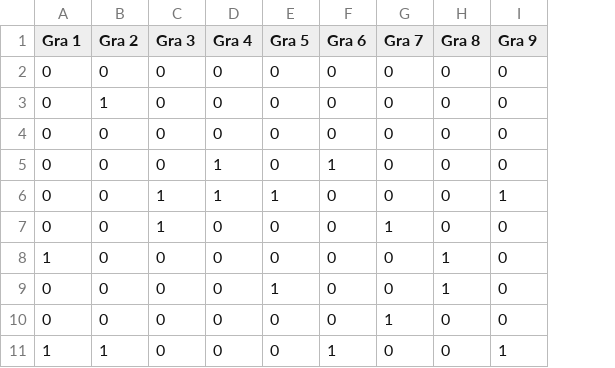
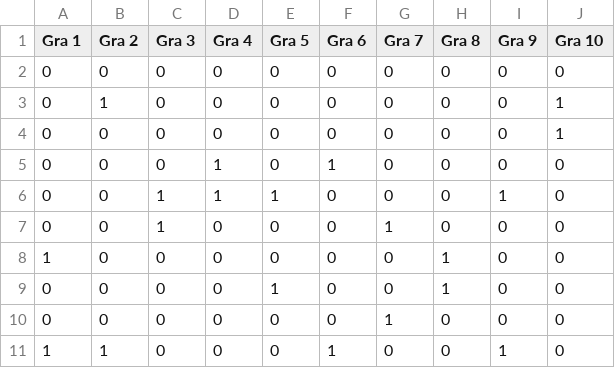
Before and after one commit to TuHedownia/tuhedownia.github.io, a CSV file: players.csv, drawn as a sheet; the diff names each change by its address in the sheet, - before the commit and + after, or states it on an @@ line.

```diff
--- a/players.csv
+++ b/players.csv
+column J (Gra 10), rows 2-11: 0 | 1 | 1 | 0 | 0 | 0 | 0 | 0 | 0 | 0
```
Also changed, not shown: results.csv.
